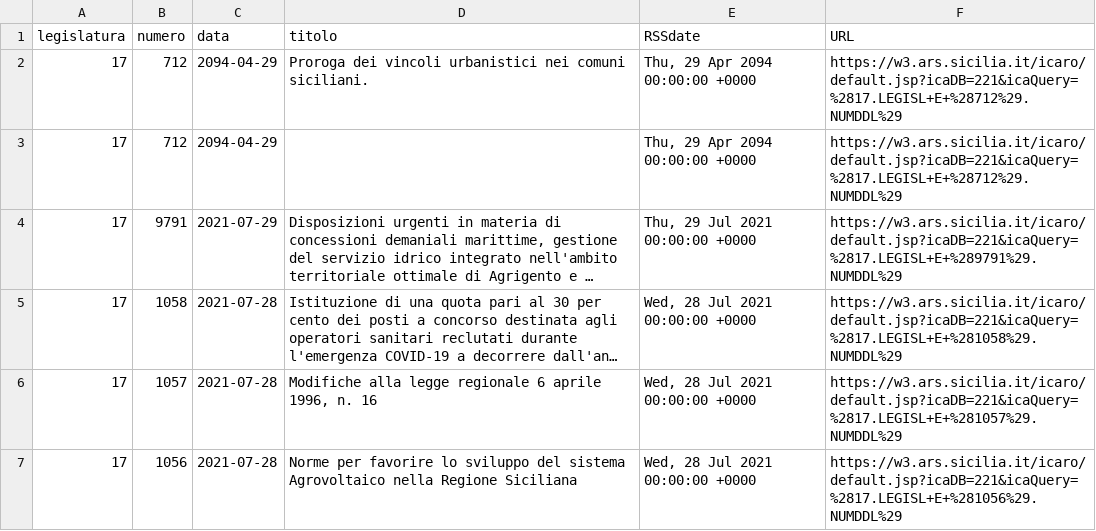
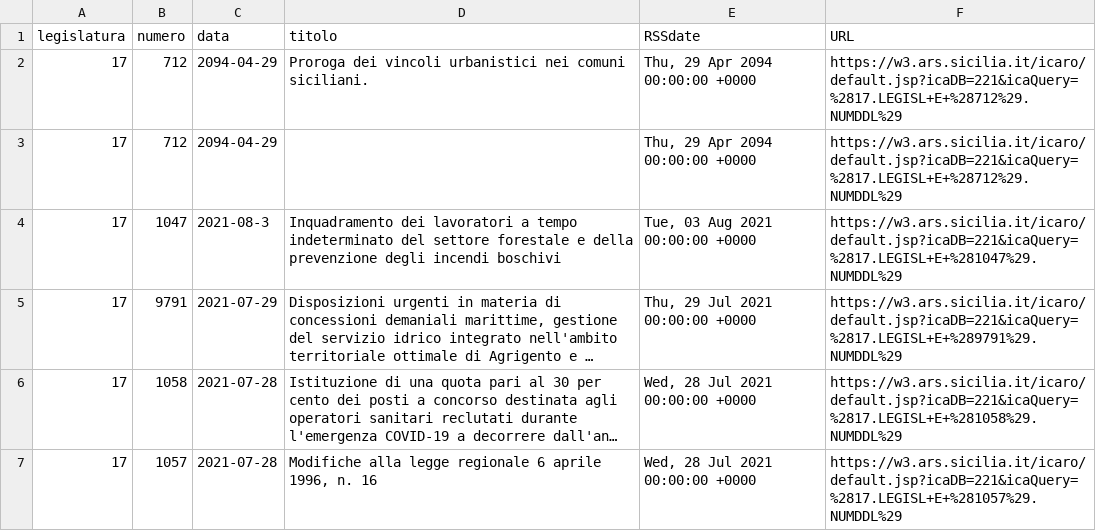
Before and after one commit to opendatasicilia/RSSdisegniLeggeAssembleaRegionaleSiciliana, a CSV file: docs/disegniLegge_storico.csv, drawn as a sheet; only a part is shown; the shorter side is filled out with more unchanged rows; long unchanged cells end in …; the diff names each change by its address in the sheet, - before the commit and + after, or states it on an @@ line.

```diff
--- a/docs/disegniLegge_storico.csv
+++ b/docs/disegniLegge_storico.csv
+row 4: 17 | 1047 | 2021-08-3 | Inquadramento dei lavoratori a tempo indeterminato del settore forestale e della prevenzione degli incendi boschivi | Tue, 03 Aug 2021 00:00:00 +0000 | https://w3.ars.sicilia.it/icaro/default.jsp?icaDB=221&icaQuery=%2817.LEGISL+E+%281047%29.NUMDDL%29
```
Also changed, not shown: docs/disegniLegge_latest.csv, 1 other file.
